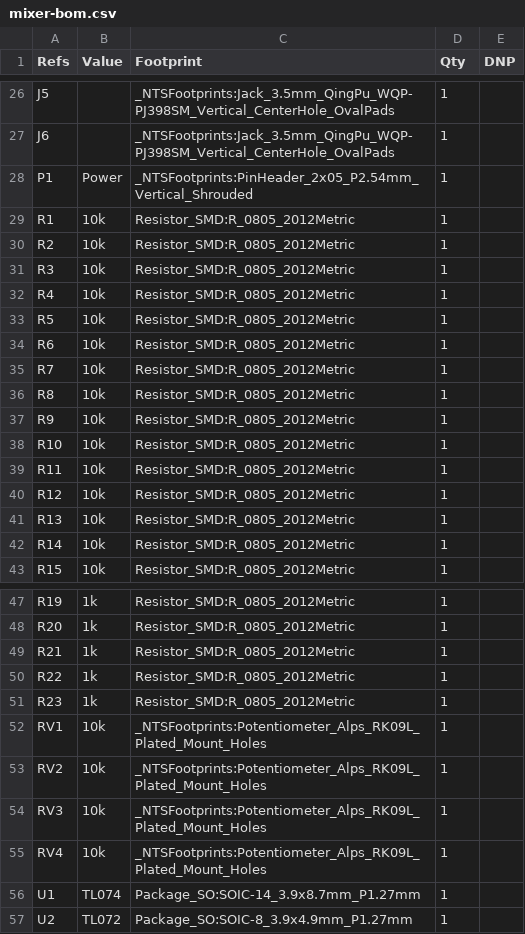
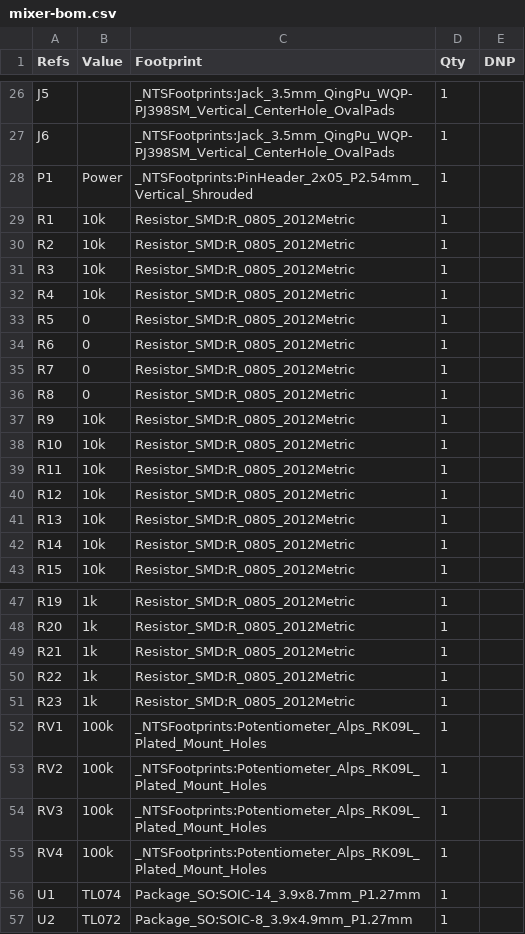
Before and after one commit to Schenktronics/ST04-quad-mixer, a CSV file: manufacturing/mixer/mixer-bom.csv, drawn as a sheet; only a part is shown, gaps mark what is left out.

```diff
--- a/manufacturing/mixer/mixer-bom.csv
+++ b/manufacturing/mixer/mixer-bom.csv
@@ -32,6 +32,6 @@
 "R4","10k","Resistor_SMD:R_0805_2012Metric","1",""
-"R5","10k","Resistor_SMD:R_0805_2012Metric","1",""
-"R6","10k","Resistor_SMD:R_0805_2012Metric","1",""
-"R7","10k","Resistor_SMD:R_0805_2012Metric","1",""
-"R8","10k","Resistor_SMD:R_0805_2012Metric","1",""
+"R5","0","Resistor_SMD:R_0805_2012Metric","1",""
+"R6","0","Resistor_SMD:R_0805_2012Metric","1",""
+"R7","0","Resistor_SMD:R_0805_2012Metric","1",""
+"R8","0","Resistor_SMD:R_0805_2012Metric","1",""
 "R9","10k","Resistor_SMD:R_0805_2012Metric","1",""
@@ -51,6 +51,6 @@
 "R23","1k","Resistor_SMD:R_0805_2012Metric","1",""
-"RV1","10k","_NTSFootprints:Potentiometer_Alps_RK09L_Plated_Mount_Holes","1",""
-"RV2","10k","_NTSFootprints:Potentiometer_Alps_RK09L_Plated_Mount_Holes","1",""
-"RV3","10k","_NTSFootprints:Potentiometer_Alps_RK09L_Plated_Mount_Holes","1",""
-"RV4","10k","_NTSFootprints:Potentiometer_Alps_RK09L_Plated_Mount_Holes","1",""
+"RV1","100k","_NTSFootprints:Potentiometer_Alps_RK09L_Plated_Mount_Holes","1",""
+"RV2","100k","_NTSFootprints:Potentiometer_Alps_RK09L_Plated_Mount_Holes","1",""
+"RV3","100k","_NTSFootprints:Potentiometer_Alps_RK09L_Plated_Mount_Holes","1",""
+"RV4","100k","_NTSFootprints:Potentiometer_Alps_RK09L_Plated_Mount_Holes","1",""
 "U1","TL074","Package_SO:SOIC-14_3.9x8.7mm_P1.27mm","1",""
```
Also changed, not shown: docs/BOM.csv, manufacturing/mixer/mixer-bom-smd-fab.csv, 35 other files.
